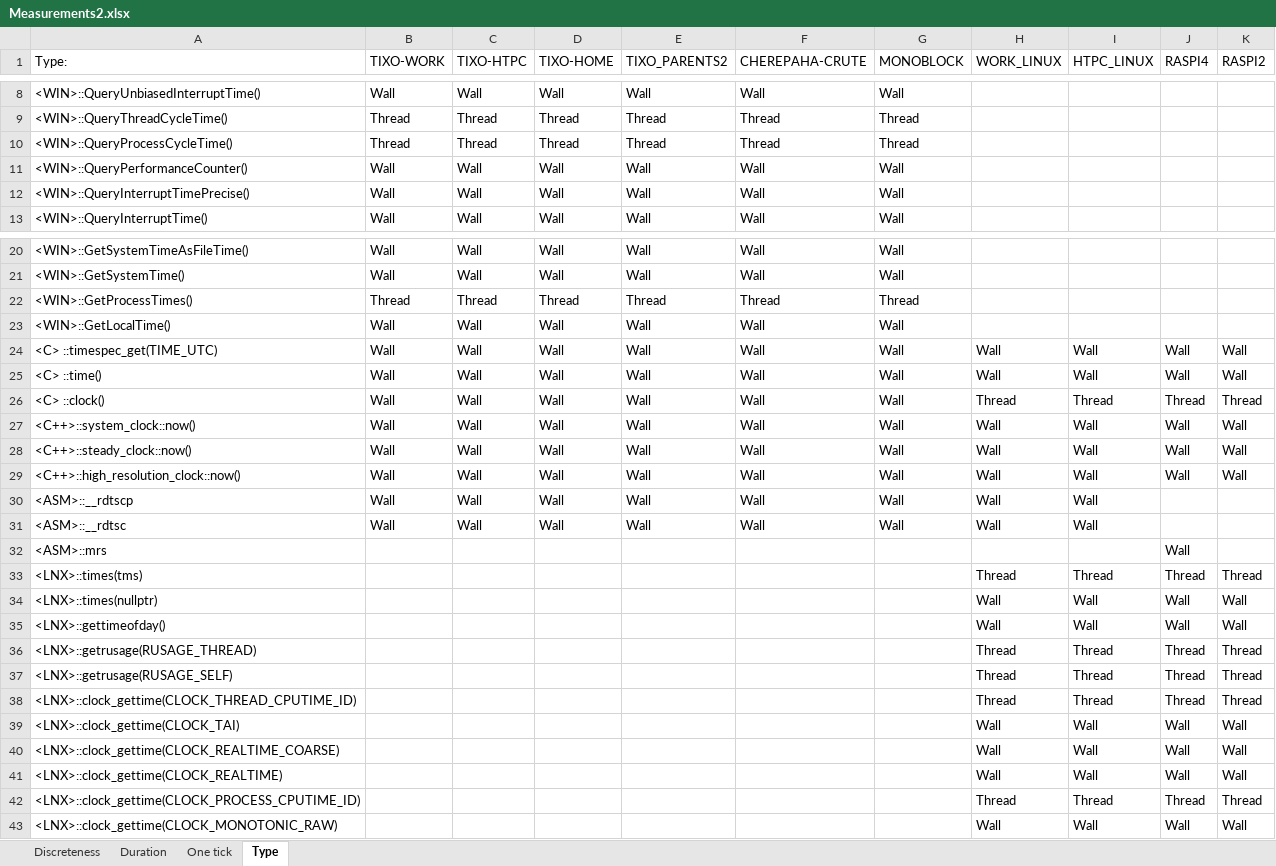
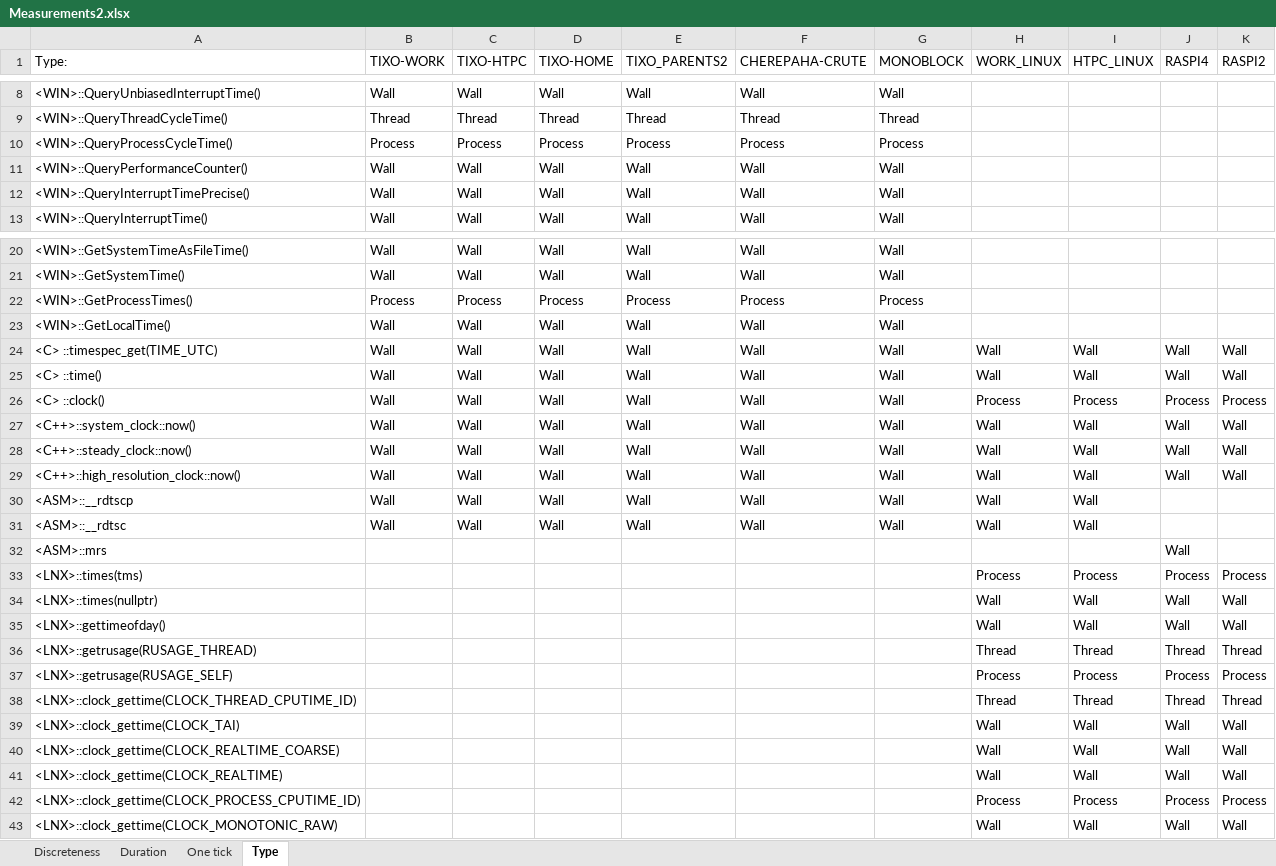
Before and after one commit to Uff1965/vi_metrics_time, an Excel workbook: source/doc/Measurements2.xlsx, sheet Type, drawn as a sheet; only a part is shown, gaps mark what is left out; values as stored, in another font and other column widths than the file's, no borders; the diff names each change by its address in the sheet, - before the commit and + after, or states it on an @@ line.

Commit message:
Measurements2.xlsx update

```diff
--- a/source/doc/Measurements2.xlsx (sheet Type)
+++ b/source/doc/Measurements2.xlsx (sheet Type)
-B10 (TIXO-WORK): Thread
+B10 (TIXO-WORK): Process
-C10 (TIXO-HTPC): Thread
+C10 (TIXO-HTPC): Process
-D10 (TIXO-HOME): Thread
+D10 (TIXO-HOME): Process
-E10 (TIXO_PARENTS2): Thread
+E10 (TIXO_PARENTS2): Process
-F10 (CHEREPAHA-CRUTE): Thread
+F10 (CHEREPAHA-CRUTE): Process
-G10 (MONOBLOCK): Thread
+G10 (MONOBLOCK): Process
-B22 (TIXO-WORK): Thread
+B22 (TIXO-WORK): Process
-C22 (TIXO-HTPC): Thread
+C22 (TIXO-HTPC): Process
-D22 (TIXO-HOME): Thread
+D22 (TIXO-HOME): Process
-E22 (TIXO_PARENTS2): Thread
+E22 (TIXO_PARENTS2): Process
-F22 (CHEREPAHA-CRUTE): Thread
+F22 (CHEREPAHA-CRUTE): Process
-G22 (MONOBLOCK): Thread
+G22 (MONOBLOCK): Process
-H26 (WORK_LINUX): Thread
+H26 (WORK_LINUX): Process
-I26 (HTPC_LINUX): Thread
+I26 (HTPC_LINUX): Process
-J26 (RASPI4): Thread
+J26 (RASPI4): Process
-K26 (RASPI2): Thread
+K26 (RASPI2): Process
-H33 (WORK_LINUX): Thread
+H33 (WORK_LINUX): Process
-I33 (HTPC_LINUX): Thread
+I33 (HTPC_LINUX): Process
-J33 (RASPI4): Thread
+J33 (RASPI4): Process
-K33 (RASPI2): Thread
+K33 (RASPI2): Process
-H37 (WORK_LINUX): Thread
+H37 (WORK_LINUX): Process
-I37 (HTPC_LINUX): Thread
+I37 (HTPC_LINUX): Process
-J37 (RASPI4): Thread
+J37 (RASPI4): Process
-K37 (RASPI2): Thread
+K37 (RASPI2): Process
-H42 (WORK_LINUX): Thread
+H42 (WORK_LINUX): Process
-I42 (HTPC_LINUX): Thread
+I42 (HTPC_LINUX): Process
-J42 (RASPI4): Thread
+J42 (RASPI4): Process
-K42 (RASPI2): Thread
+K42 (RASPI2): Process
```
